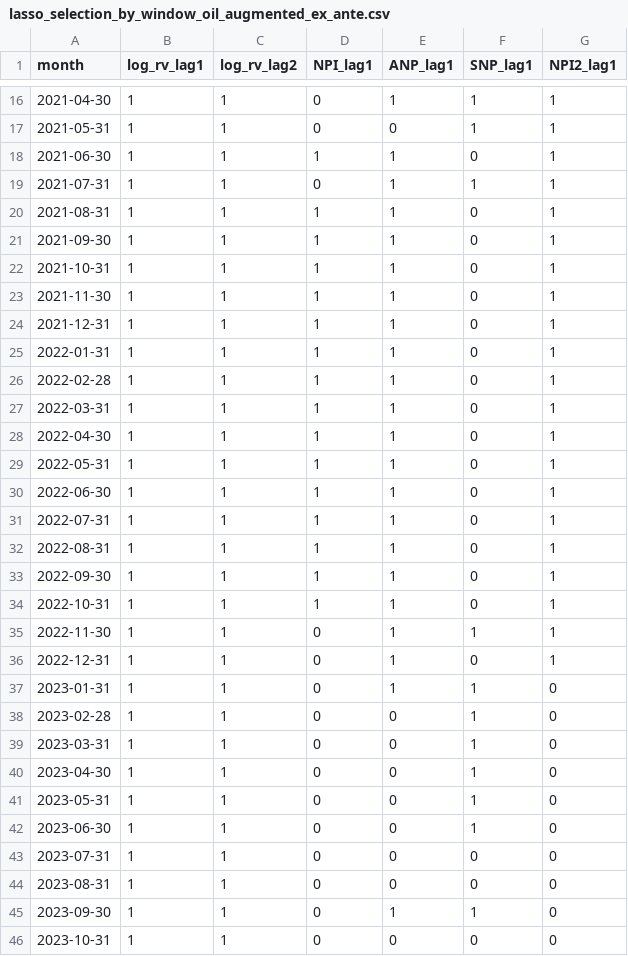
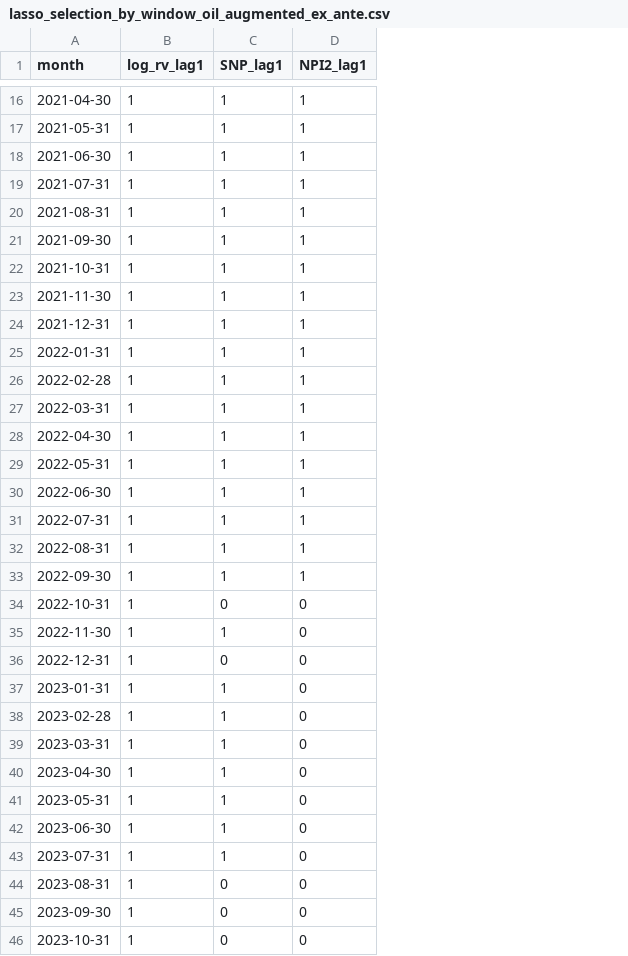
Before and after one commit to yunn1215/s-oil, a CSV file: outputs/diagnostics/lasso_selection_by_window_oil_augmented_ex_ante.csv, drawn as a sheet; only a part is shown, gaps mark what is left out; removed rows and columns are numbered as before the commit, all else as after; the diff covers the shown part only; the diff names each change by its address in the sheet, - before the commit and + after, or states it on an @@ line.

```diff
--- a/outputs/diagnostics/lasso_selection_by_window_oil_augmented_ex_ante.csv
+++ b/outputs/diagnostics/lasso_selection_by_window_oil_augmented_ex_ante.csv
-column C (log_rv_lag2), rows 16-46: all 1
-column D (NPI_lag1), rows 16-46: 0 | 0 | 1 | 0 | 1 | 1 | 1 | 1 | 1 | 1 | 1 | 1 | 1 | 1 | 1 | 1 | 1 | 1 | 1 | 0 | 0 | 0 | 0 | 0 | 0 | 0 | 0 | 0 | 0 | 0 | 0
-column E (ANP_lag1), rows 16-46: 1 | 0 | 1 | 1 | 1 | 1 | 1 | 1 | 1 | 1 | 1 | 1 | 1 | 1 | 1 | 1 | 1 | 1 | 1 | 1 | 1 | 1 | 0 | 0 | 0 | 0 | 0 | 0 | 0 | 1 | 0
-C18 (SNP_lag1): 0
+C18 (SNP_lag1): 1
-C20:C33 (SNP_lag1): 0
+C20:C33 (SNP_lag1): 1
-D34:D36 (NPI2_lag1): 1
+D34:D36 (NPI2_lag1): 0
-C43 (SNP_lag1): 0
+C43 (SNP_lag1): 1
-C45 (SNP_lag1): 1
+C45 (SNP_lag1): 0
```
Also changed, not shown: 10 edited cells elsewhere in this file, outputs/diagnostics/best_params_lag_only.csv, outputs/diagnostics/best_params_oil_augmented_ex_ante.csv, 7 other files.
